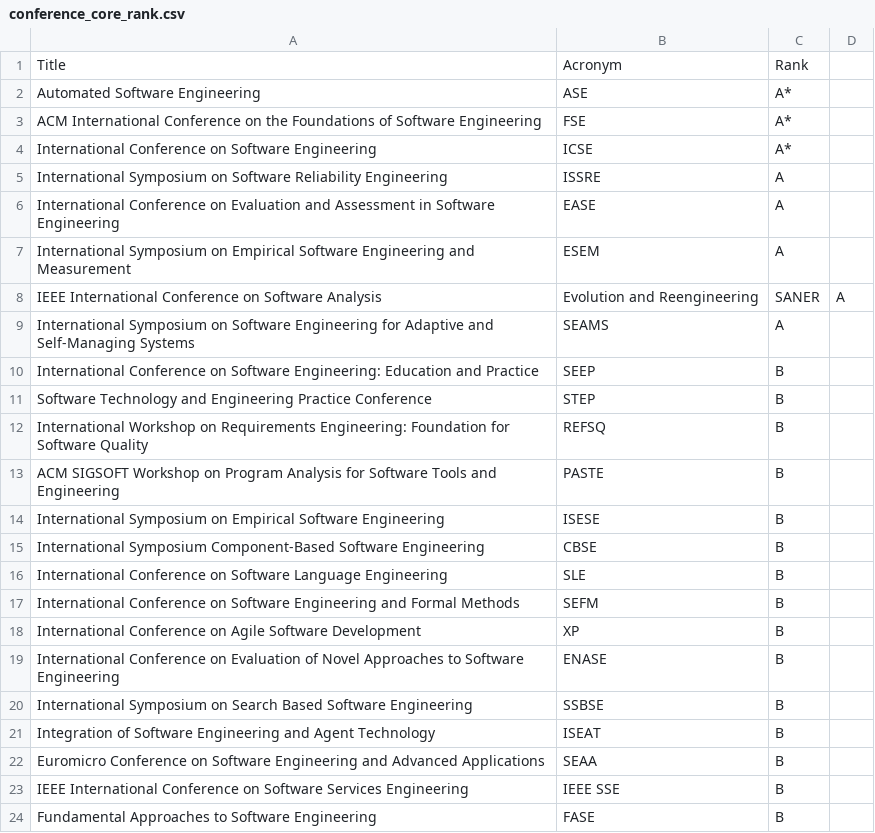
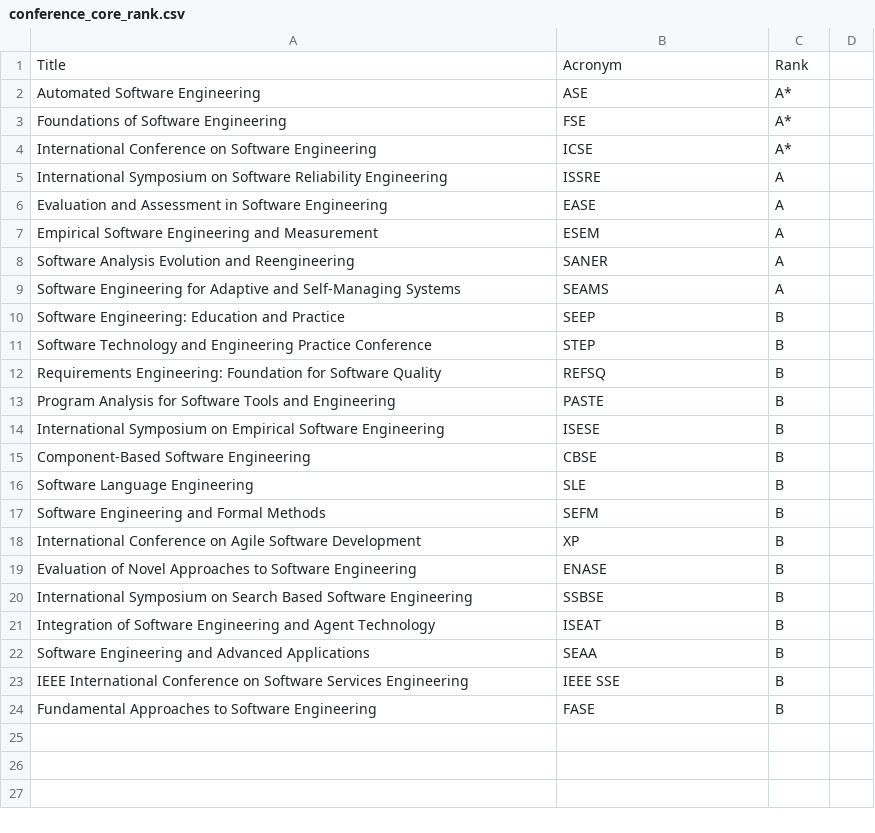
Before and after one commit to posl/PaperNest, a CSV file: backend/api/db_register/conference_core_rank.csv, drawn as a sheet.

```diff
--- a/backend/api/db_register/conference_core_rank.csv
+++ b/backend/api/db_register/conference_core_rank.csv
@@ -2,22 +2,22 @@
 Automated Software Engineering,ASE,A*
-ACM International Conference on the Foundations of Software Engineering,FSE,A*
+Foundations of Software Engineering,FSE,A*
 International Conference on Software Engineering,ICSE,A*
 International Symposium on Software Reliability Engineering,ISSRE,A
-International Conference on Evaluation and Assessment in Software Engineering,EASE,A
-International Symposium on Empirical Software Engineering and Measurement,ESEM,A
-IEEE International Conference on Software Analysis, Evolution and Reengineering,SANER,A
-International Symposium on Software Engineering for Adaptive and Self-Managing Systems,SEAMS,A
-International Conference on Software Engineering: Education and Practice,SEEP,B
+Evaluation and Assessment in Software Engineering,EASE,A
+Empirical Software Engineering and Measurement,ESEM,A
+Software Analysis Evolution and Reengineering,SANER,A
+Software Engineering for Adaptive and Self-Managing Systems,SEAMS,A
+Software Engineering: Education and Practice,SEEP,B
 Software Technology and Engineering Practice Conference,STEP,B
-International Workshop on Requirements Engineering: Foundation for Software Quality,REFSQ,B
-ACM SIGSOFT Workshop on Program Analysis for Software Tools and Engineering,PASTE,B
+Requirements Engineering: Foundation for Software Quality,REFSQ,B
+Program Analysis for Software Tools and Engineering,PASTE,B
 International Symposium on Empirical Software Engineering,ISESE,B
-International Symposium Component-Based Software Engineering,CBSE,B
-International Conference on Software Language Engineering,SLE,B
-International Conference on Software Engineering and Formal Methods,SEFM,B
+Component-Based Software Engineering,CBSE,B
+Software Language Engineering,SLE,B
+Software Engineering and Formal Methods,SEFM,B
 International Conference on Agile Software Development,XP,B
-International Conference on Evaluation of Novel Approaches to Software Engineering,ENASE,B
+Evaluation of Novel Approaches to Software Engineering,ENASE,B
 International Symposium on Search Based Software Engineering,SSBSE,B
 Integration of Software Engineering and Agent Technology,ISEAT,B
-Euromicro Conference on Software Engineering and Advanced Applications,SEAA,B
+Software Engineering and Advanced Applications,SEAA,B
 IEEE International Conference on Software Services Engineering,IEEE SSE,B
```
Also changed, not shown: 9 other files.
